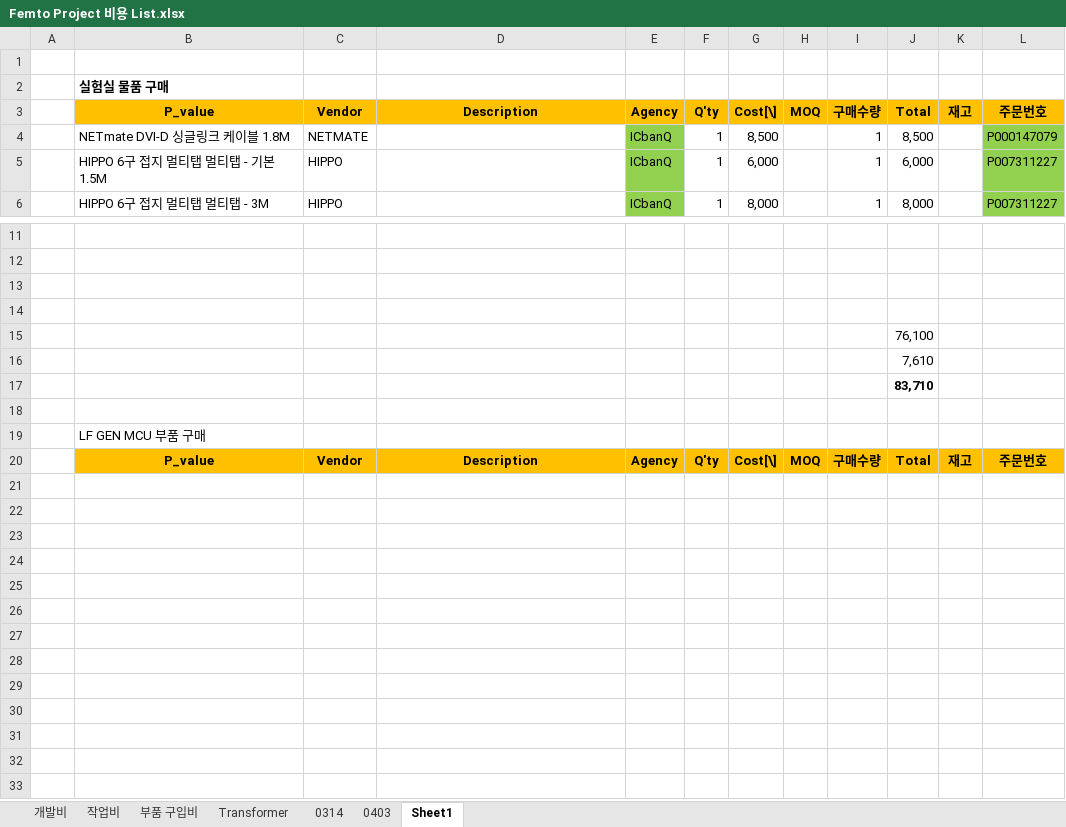
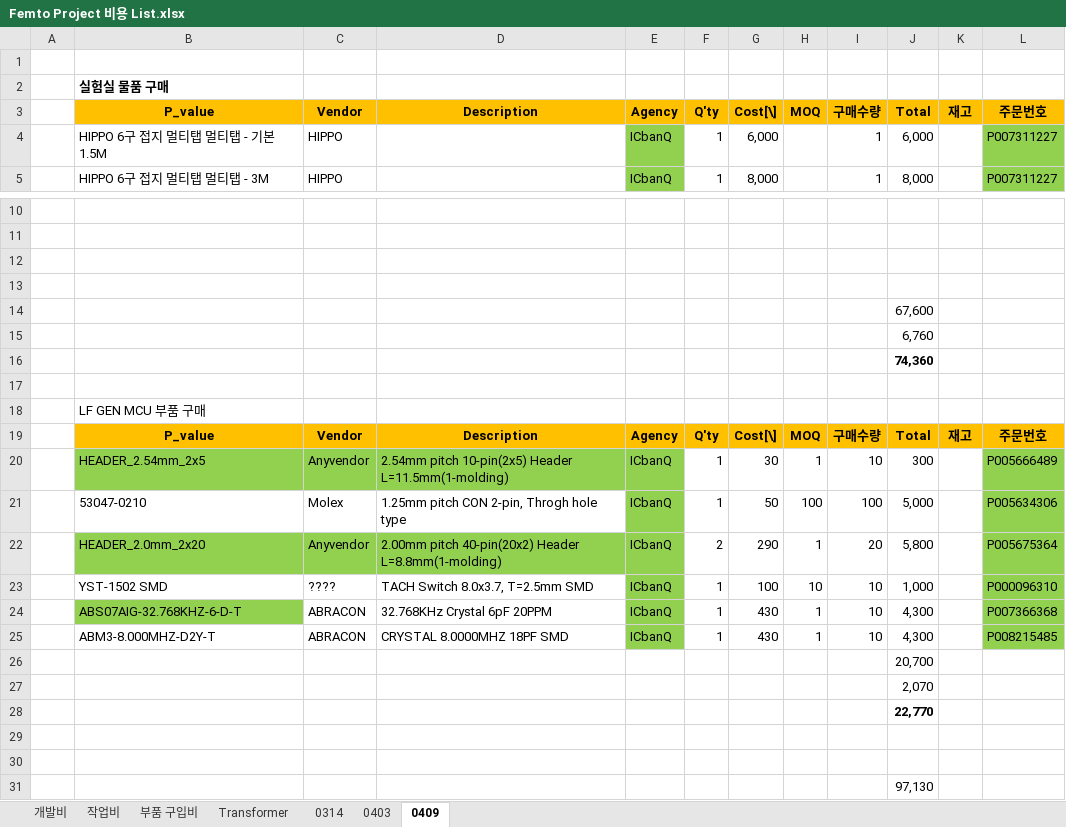
Before and after one commit to ArvidJoung/Plasma_Generator, an Excel workbook: Femto Project 비용 List.xlsx, sheet 0409, drawn as a sheet; only a part is shown, gaps mark what is left out; values as stored, in another font and other column widths than the file's, no borders; removed rows and columns are numbered as before the commit, all else as after; the diff names each change by its address in the sheet, - before the commit and + after, or states it on an @@ line.

```diff
--- a/Femto Project 비용 List.xlsx (sheet 0409)
+++ b/Femto Project 비용 List.xlsx (sheet 0409)
-sheet tab: Sheet1
+sheet tab: 0409
-row 4:  | NETmate DVI-D 싱글링크 케이블 1.8M | NETMATE |  | ICbanQ | 1 | 8,500 |  | 1 | 8,500 |  | P000147079
-J14: 76,100
+J14: 67,600
-J15: 7,610
+J15: 6,760
-J16: 83,710
+J16: 74,360
+row 20:  | HEADER_2.54mm_2x5 | Anyvendor | 2.54mm pitch 10-pin(2x5) Header L=11.5mm(1-molding) | ICbanQ | 1 | 30 | 1 | 10 | 300 |  | P005666489
+row 21:  | 53047-0210 | Molex | 1.25mm pitch CON 2-pin, Throgh hole type | ICbanQ | 1 | 50 | 100 | 100 | 5,000 |  | P005634306
+row 22:  | HEADER_2.0mm_2x20 | Anyvendor | 2.00mm pitch 40-pin(20x2) Header L=8.8mm(1-molding) | ICbanQ | 2 | 290 | 1 | 20 | 5,800 |  | P005675364
+row 23:  | YST-1502 SMD | ???? | TACH Switch 8.0x3.7, T=2.5mm SMD | ICbanQ | 1 | 100 | 10 | 10 | 1,000 |  | P000096310
+row 24:  | ABS07AIG-32.768KHZ-6-D-T | ABRACON | 32.768KHz Crystal 6pF 20PPM | ICbanQ | 1 | 430 | 1 | 10 | 4,300 |  | P007366368
+row 25:  | ABM3-8.000MHZ-D2Y-T | ABRACON | CRYSTAL 8.0000MHZ 18PF SMD | ICbanQ | 1 | 430 | 1 | 10 | 4,300 |  | P008215485
+row 26:  |  |  |  |  |  |  |  |  | 20,700
+row 27:  |  |  |  |  |  |  |  |  | 2,070
+row 28:  |  |  |  |  |  |  |  |  | 22,770
+row 29: (empty)
+row 30: (empty)
+row 31:  |  |  |  |  |  |  |  |  | 97,130
```
Also changed, not shown: formulas that keep their value, 0_DOC/Femto Project schedule V1.0.xlsx.
